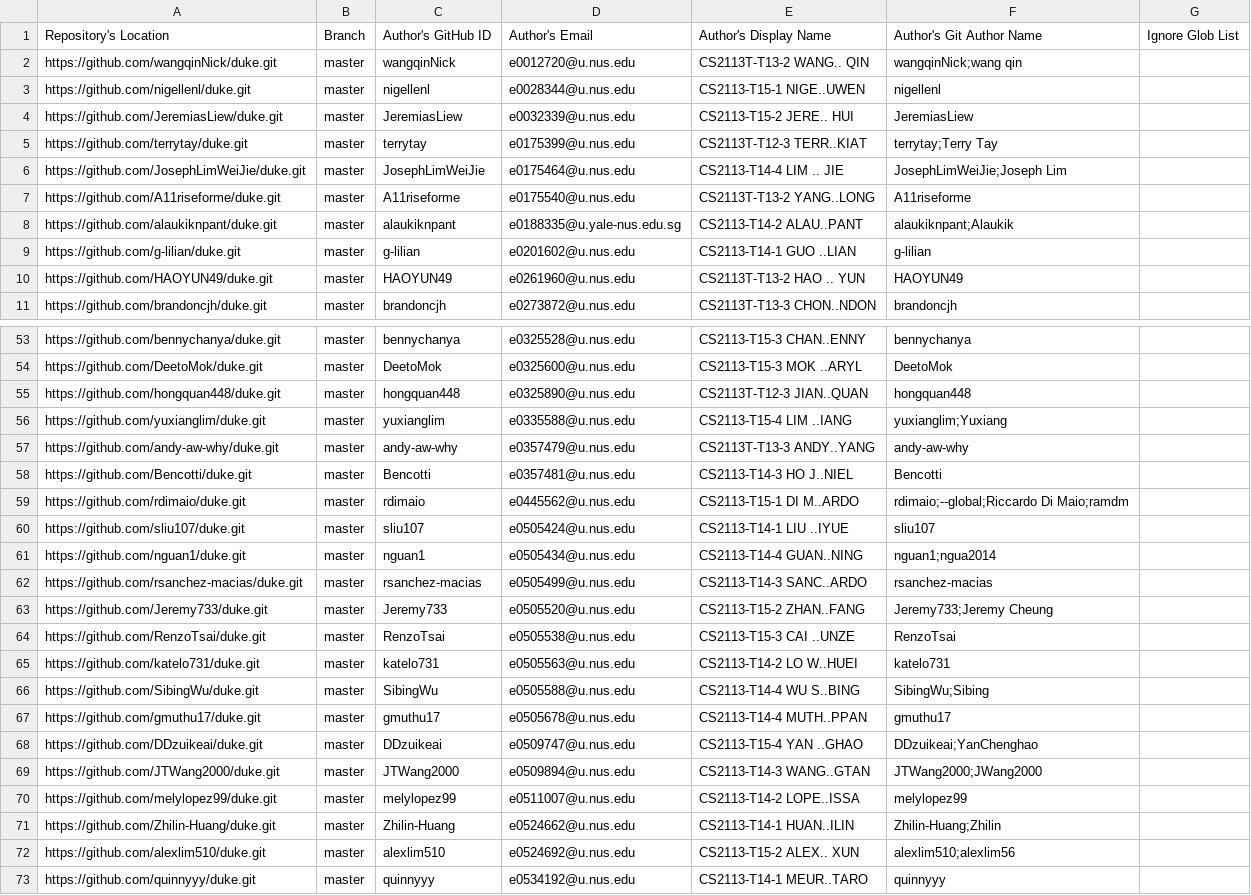
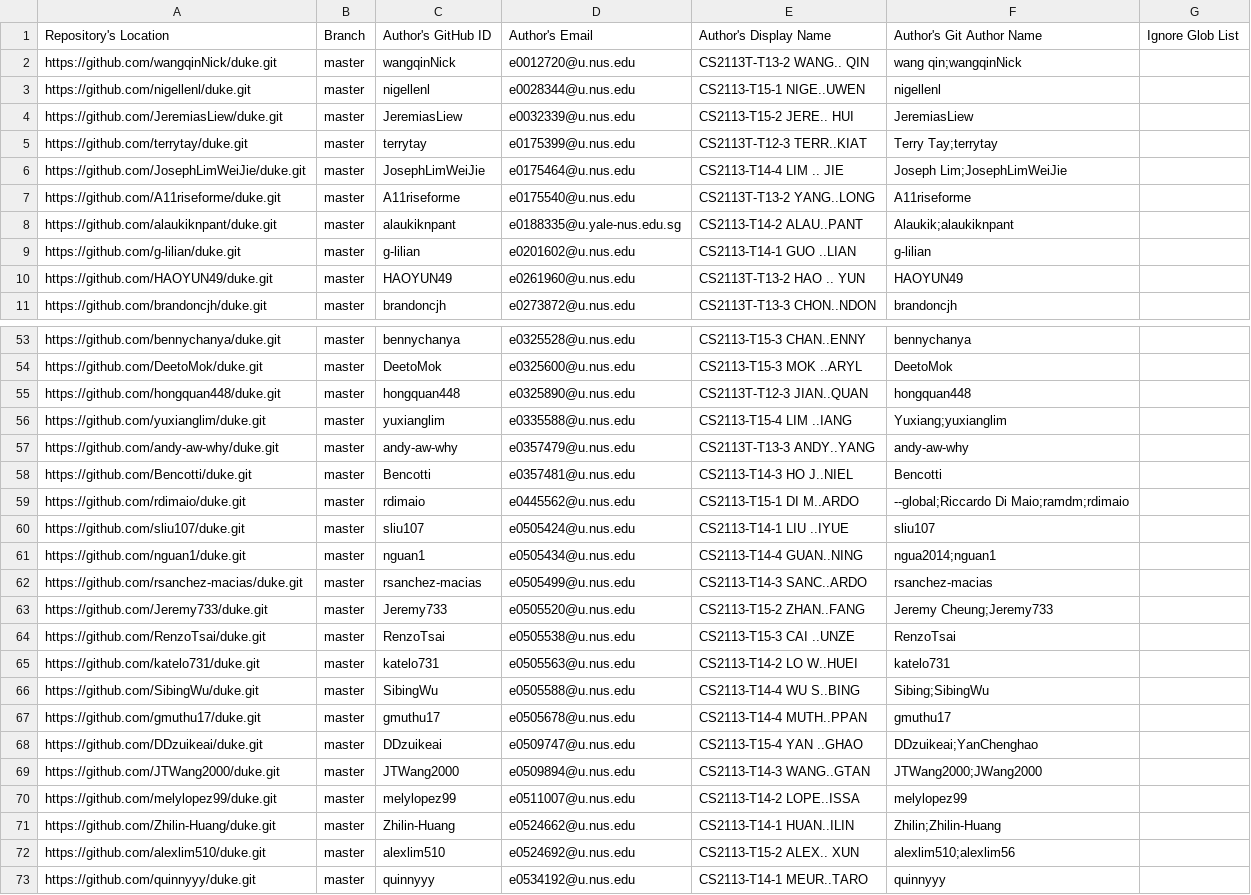
Before and after one commit to nus-cs2113-AY1920S2/ip-dashboard, a CSV file: configs/author-config.csv, drawn as a sheet; only a part is shown, gaps mark what is left out; the diff covers the shown part only.

```diff
--- a/configs/author-config.csv
+++ b/configs/author-config.csv
@@ -1,9 +1,9 @@
 Repository's Location,Branch,Author's GitHub ID,Author's Email,Author's Display Name,Author's Git Author Name,Ignore Glob List
-https://github.com/wangqinNick/duke.git,master,wangqinNick,e0012720@u.nus.edu,CS2113T-T13-2 WANG.. QIN,wangqinNick;wang qin,
+https://github.com/wangqinNick/duke.git,master,wangqinNick,e0012720@u.nus.edu,CS2113T-T13-2 WANG.. QIN,wang qin;wangqinNick,
 https://github.com/nigellenl/duke.git,master,nigellenl,e0028344@u.nus.edu,CS2113-T15-1 NIGE..UWEN,nigellenl,
 https://github.com/JeremiasLiew/duke.git,master,JeremiasLiew,e0032339@u.nus.edu,CS2113-T15-2 JERE.. HUI,JeremiasLiew,
-https://github.com/terrytay/duke.git,master,terrytay,e0175399@u.nus.edu,CS2113T-T12-3 TERR..KIAT,terrytay;Terry Tay,
-https://github.com/JosephLimWeiJie/duke.git,master,JosephLimWeiJie,e0175464@u.nus.edu,CS2113-T14-4 LIM .. JIE,JosephLimWeiJie;Joseph Lim,
+https://github.com/terrytay/duke.git,master,terrytay,e0175399@u.nus.edu,CS2113T-T12-3 TERR..KIAT,Terry Tay;terrytay,
+https://github.com/JosephLimWeiJie/duke.git,master,JosephLimWeiJie,e0175464@u.nus.edu,CS2113-T14-4 LIM .. JIE,Joseph Lim;JosephLimWeiJie,
 https://github.com/A11riseforme/duke.git,master,A11riseforme,e0175540@u.nus.edu,CS2113T-T13-2 YANG..LONG,A11riseforme,
-https://github.com/alaukiknpant/duke.git,master,alaukiknpant,e0188335@u.yale-nus.edu.sg,CS2113-T14-2 ALAU..PANT,alaukiknpant;Alaukik,
+https://github.com/alaukiknpant/duke.git,master,alaukiknpant,e0188335@u.yale-nus.edu.sg,CS2113-T14-2 ALAU..PANT,Alaukik;alaukiknpant,
 https://github.com/g-lilian/duke.git,master,g-lilian,e0201602@u.nus.edu,CS2113-T14-1 GUO ..LIAN,g-lilian,
@@ -55,13 +55,13 @@ https://github.com/DeetoMok/duke.git,master,DeetoMok,e0325600@u.nus.edu,CS2113-T
 https://github.com/hongquan448/duke.git,master,hongquan448,e0325890@u.nus.edu,CS2113T-T12-3 JIAN..QUAN,hongquan448,
-https://github.com/yuxianglim/duke.git,master,yuxianglim,e0335588@u.nus.edu,CS2113-T15-4 LIM ..IANG,yuxianglim;Yuxiang,
+https://github.com/yuxianglim/duke.git,master,yuxianglim,e0335588@u.nus.edu,CS2113-T15-4 LIM ..IANG,Yuxiang;yuxianglim,
 https://github.com/andy-aw-why/duke.git,master,andy-aw-why,e0357479@u.nus.edu,CS2113T-T13-3 ANDY..YANG,andy-aw-why,
 https://github.com/Bencotti/duke.git,master,Bencotti,e0357481@u.nus.edu,CS2113-T14-3 HO J..NIEL,Bencotti,
-https://github.com/rdimaio/duke.git,master,rdimaio,e0445562@u.nus.edu,CS2113-T15-1 DI M..ARDO,rdimaio;--global;Riccardo Di Maio;ramdm,
+https://github.com/rdimaio/duke.git,master,rdimaio,e0445562@u.nus.edu,CS2113-T15-1 DI M..ARDO,--global;Riccardo Di Maio;ramdm;rdimaio,
 https://github.com/sliu107/duke.git,master,sliu107,e0505424@u.nus.edu,CS2113-T14-1 LIU ..IYUE,sliu107,
-https://github.com/nguan1/duke.git,master,nguan1,e0505434@u.nus.edu,CS2113-T14-4 GUAN..NING,nguan1;ngua2014,
+https://github.com/nguan1/duke.git,master,nguan1,e0505434@u.nus.edu,CS2113-T14-4 GUAN..NING,ngua2014;nguan1,
 https://github.com/rsanchez-macias/duke.git,master,rsanchez-macias,e0505499@u.nus.edu,CS2113-T14-3 SANC..ARDO,rsanchez-macias,
-https://github.com/Jeremy733/duke.git,master,Jeremy733,e0505520@u.nus.edu,CS2113-T15-2 ZHAN..FANG,Jeremy733;Jeremy Cheung,
+https://github.com/Jeremy733/duke.git,master,Jeremy733,e0505520@u.nus.edu,CS2113-T15-2 ZHAN..FANG,Jeremy Cheung;Jeremy733,
 https://github.com/RenzoTsai/duke.git,master,RenzoTsai,e0505538@u.nus.edu,CS2113-T15-3 CAI ..UNZE,RenzoTsai,
 https://github.com/katelo731/duke.git,master,katelo731,e0505563@u.nus.edu,CS2113-T14-2 LO W..HUEI,katelo731,
-https://github.com/SibingWu/duke.git,master,SibingWu,e0505588@u.nus.edu,CS2113-T14-4 WU S..BING,SibingWu;Sibing,
+https://github.com/SibingWu/duke.git,master,SibingWu,e0505588@u.nus.edu,CS2113-T14-4 WU S..BING,Sibing;SibingWu,
 https://github.com/gmuthu17/duke.git,master,gmuthu17,e0505678@u.nus.edu,CS2113-T14-4 MUTH..PPAN,gmuthu17,
@@ -70,3 +70,3 @@ https://github.com/JTWang2000/duke.git,master,JTWang2000,e0509894@u.nus.edu,CS21
 https://github.com/melylopez99/duke.git,master,melylopez99,e0511007@u.nus.edu,CS2113-T14-2 LOPE..ISSA,melylopez99,
-https://github.com/Zhilin-Huang/duke.git,master,Zhilin-Huang,e0524662@u.nus.edu,CS2113-T14-1 HUAN..ILIN,Zhilin-Huang;Zhilin,
+https://github.com/Zhilin-Huang/duke.git,master,Zhilin-Huang,e0524662@u.nus.edu,CS2113-T14-1 HUAN..ILIN,Zhilin;Zhilin-Huang,
 https://github.com/alexlim510/duke.git,master,alexlim510,e0524692@u.nus.edu,CS2113-T15-2 ALEX.. XUN,alexlim510;alexlim56,
```
Also changed, not shown: 5 edited cells elsewhere in this file.
